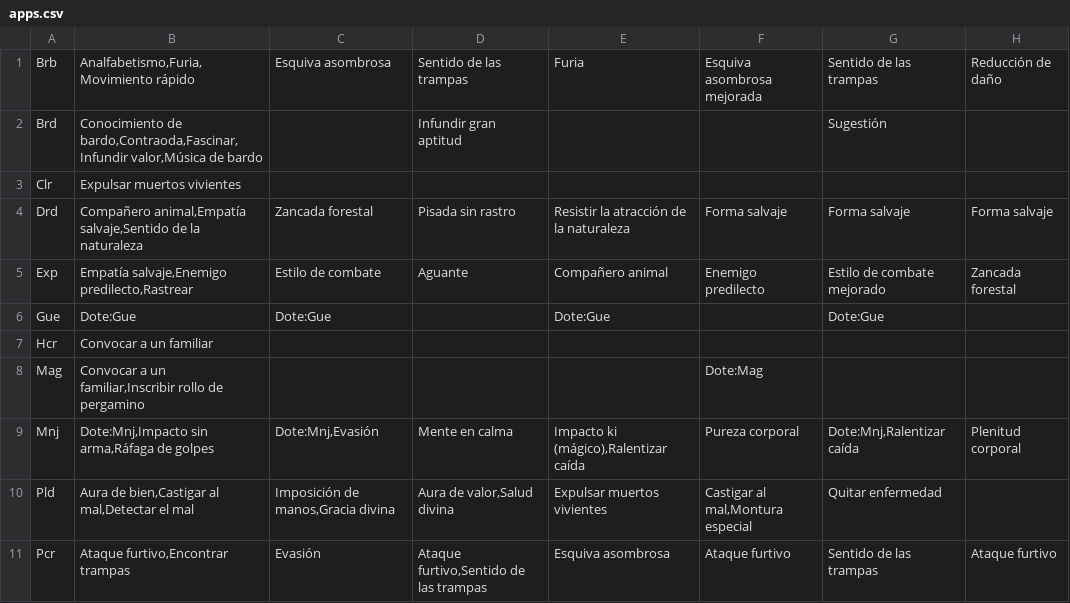
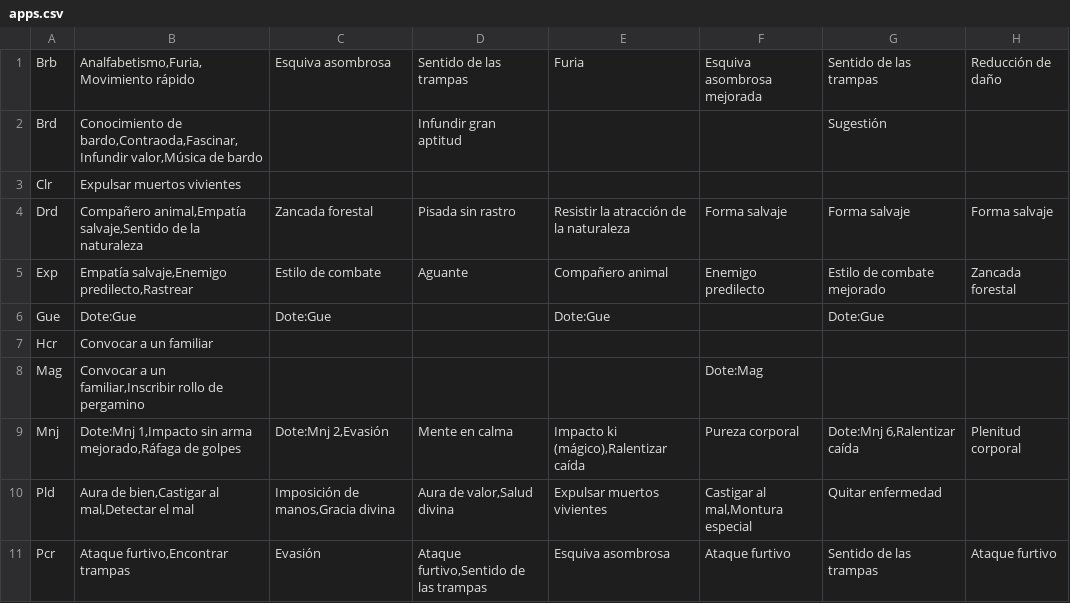
Before and after one commit to AzoeDesarrollos/pygpj, a CSV file: data/apps.csv, drawn as a sheet; only a part is shown; the diff names each change by its address in the sheet, - before the commit and + after, or states it on an @@ line.

```diff
--- a/data/apps.csv
+++ b/data/apps.csv
-B9: Dote:Mnj,Impacto sin arma,Ráfaga de golpes
+B9: Dote:Mnj 1,Impacto sin arma mejorado,Ráfaga de golpes
-C9: Dote:Mnj,Evasión
+C9: Dote:Mnj 2,Evasión
-G9: Dote:Mnj,Ralentizar caída
+G9: Dote:Mnj 6,Ralentizar caída
```
Also changed, not shown: data/clases.csv, data/habs.csv, 7 other files.
